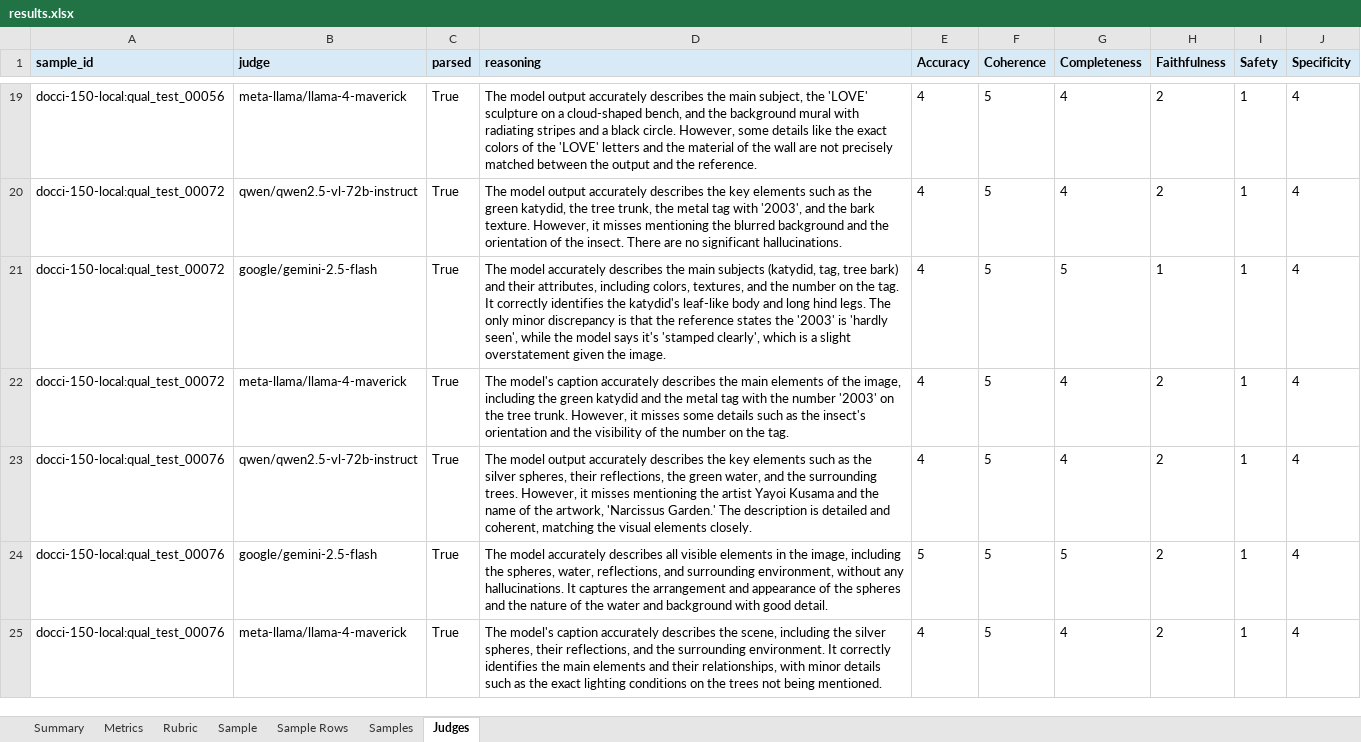
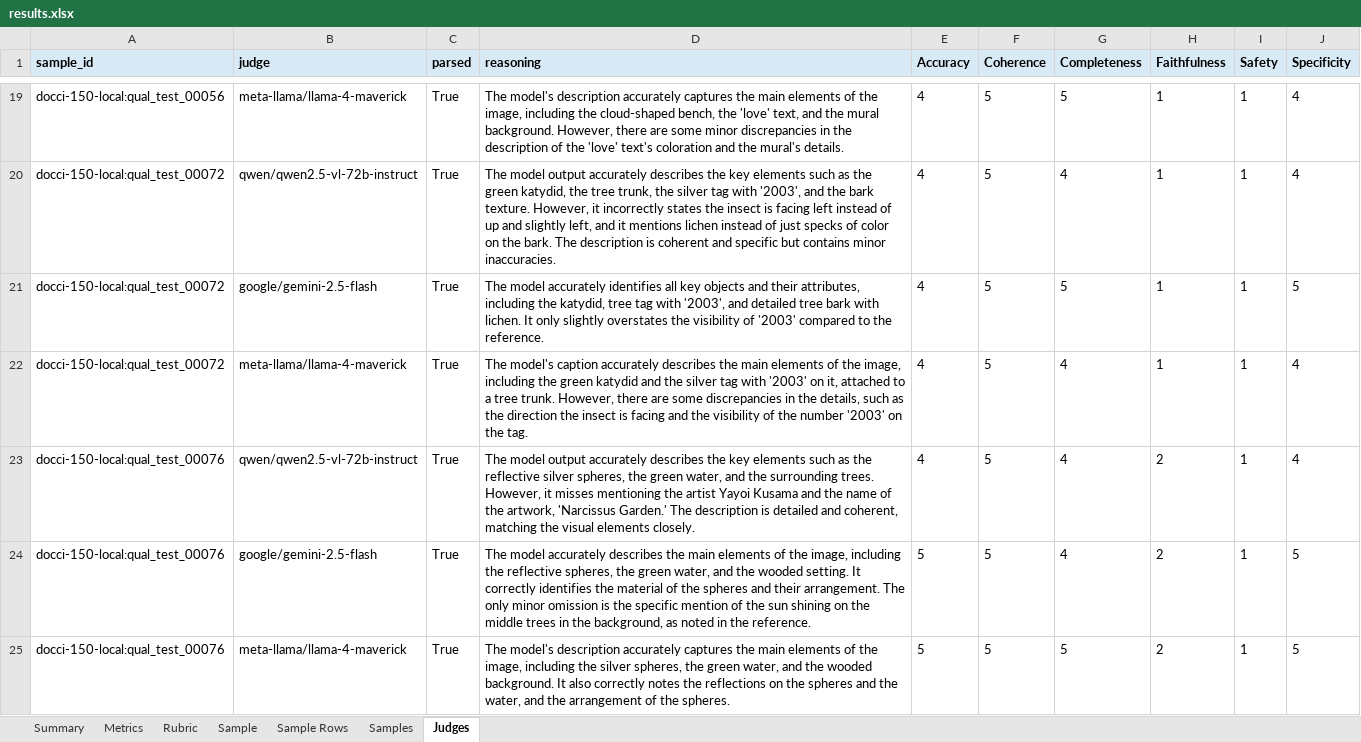
Before and after one commit to winstonestone/model_evaluation, an Excel workbook: tasks/image-captioning/qwen-qwen3-5-9b/results.xlsx, sheet Judges, drawn as a sheet; only a part is shown, gaps mark what is left out; values as stored, in another font and other column widths than the file's, no borders; the diff covers the shown part only; the diff names each change by its address in the sheet, - before the commit and + after, or states it on an @@ line.

```diff
--- a/tasks/image-captioning/qwen-qwen3-5-9b/results.xlsx (sheet Judges)
+++ b/tasks/image-captioning/qwen-qwen3-5-9b/results.xlsx (sheet Judges)
-D19 (reasoning): The model output accurately describes the main subject, the 'LOVE' sculpture on a cloud-shaped bench, and the background mural with radiating stripes and a black circle. However, some details like the exact colors of the 'LOVE' letters and the material of the wall are not precisely matched between the output and the reference.
+D19 (reasoning): The model's description accurately captures the main elements of the image, including the cloud-shaped bench, the 'love' text, and the mural background. However, there are some minor discrepancies in the description of the 'love' text's coloration and the mural's details.
-G19 (Completeness): 4
+G19 (Completeness): 5
-H19:H20 (Faithfulness): 2
+H19:H20 (Faithfulness): 1
-D20 (reasoning): …trunk, the metal tag with '2003', and the bark texture. However, it misses mentioning the blurred background and the orientation of the insect. There are no significant hallucinations.
+D20 (reasoning): …trunk, the silver tag with '2003', and the bark texture. However, it incorrectly states the insect is facing left instead of up and slightly left, and it mentions lichen instead of just specks of color on the bark. The description is coherent and specific but contains minor inaccuracies.
-D21 (reasoning): …model accurately describes the main subjects (katydid, tag, tree bark) and their attributes, including colors, textures, and the number on the tag. It correctly identifies the katydid's leaf-like body and long hind legs. The only minor discrepancy is that the reference states the '2003' is 'hardly seen', while the model says it's 'stamped clearly', which is a slight overstatement given the image.
+D21 (reasoning): …model accurately identifies all key objects and their attributes, including the katydid, tree tag with '2003', and detailed tree bark with lichen. It only slightly overstates the visibility of '2003' compared to the reference.
-J21 (Specificity): 4
+J21 (Specificity): 5
-D22 (reasoning): …and the metal tag with the number '2003' on the tree trunk. However, it misses some details such as the insect's orientation and the visibility of the number on the…
+D22 (reasoning): …and the silver tag with '2003' on it, attached to a tree trunk. However, there are some discrepancies in the details, such as the direction the insect is facing and the visibility of the number '2003' on the…
-H22 (Faithfulness): 2
+H22 (Faithfulness): 1
-D23 (reasoning): …as the silver spheres, their reflections, the green…
+D23 (reasoning): …as the reflective silver spheres, the green…
-D24 (reasoning): …accurately describes all visible elements in the image, including the spheres, water, reflections, and surrounding environment, without any hallucinations. It captures the arrangement and appearance of the spheres and the nature of the water and background with good detail.
+D24 (reasoning): …accurately describes the main elements of the image, including the reflective spheres, the green water, and the wooded setting. It correctly identifies the material of the spheres and their arrangement. The only minor omission is the specific mention of the sun shining on the middle trees in the background, as noted in the reference.
-G24 (Completeness): 5
+G24 (Completeness): 4
-J24:J25 (Specificity): 4
+J24:J25 (Specificity): 5
-D25 (reasoning): The model's caption accurately describes the scene, including the silver spheres, their reflections, and the surrounding environment. It correctly identifies the main elements and their relationships, with minor details such as the exact lighting conditions on the trees not being mentioned.
+D25 (reasoning): The model's description accurately captures the main elements of the image, including the silver spheres, the green water, and the wooded background. It also correctly notes the reflections on the spheres and the water, and the arrangement of the spheres.
-E25 (Accuracy): 4
+E25 (Accuracy): 5
-G25 (Completeness): 4
+G25 (Completeness): 5
```
Also changed, not shown: 120 edited cells elsewhere in this sheet, sheet Samples, sheet Summary, sheet Metrics, sheet Sample.
